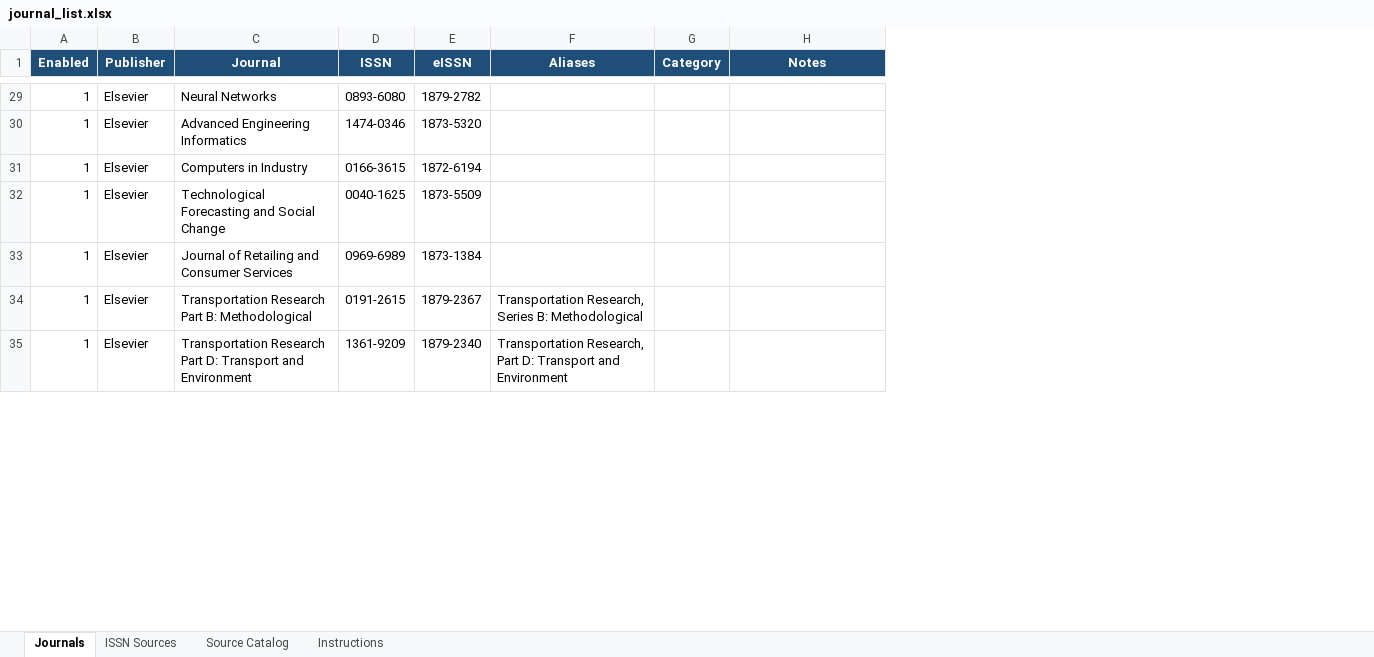
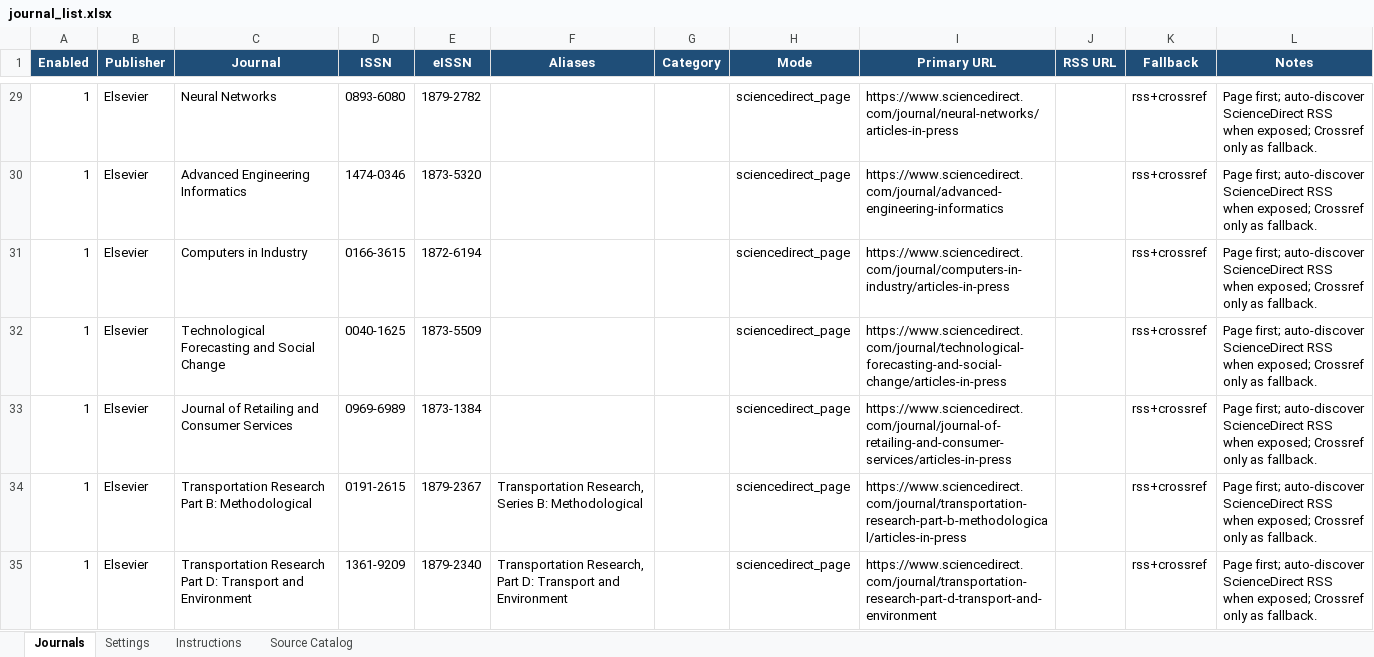
Before and after one commit to dm-dut/dm-dut.github.io, an Excel workbook: paper_monitor_system/journal_list.xlsx, sheet Journals, drawn as a sheet; only a part is shown, gaps mark what is left out; values as stored, in another font and other column widths than the file's, no borders; conditional formats not drawn; addresses are those after the commit; the diff covers the shown part only; the diff names each change by its address in the sheet, - before the commit and + after, or states it on an @@ line.

```diff
--- a/paper_monitor_system/journal_list.xlsx (sheet Journals)
+++ b/paper_monitor_system/journal_list.xlsx (sheet Journals)
-sheet tab: ISSN Sources
+sheet tab: Settings
@@ sheet tab order changed: Journals | Settings | Instructions | Source Catalog @@
+column H (Mode), rows 29-35: all sciencedirect_page
+column I (Primary URL), rows 29-35: https://www.sciencedirect.com/journal/neural-networks/articles-in-press | https://www.sciencedirect.com/journal/advanced-engineering-informatics | https://www.sciencedirect.com/journal/computers-in-industry/articles-in-press | https://www.sciencedirect.com/journal/technological-forecasting-and-social-change/articles-in-press | https://www.sciencedirect.com/journal/journal-of-retailing-and-consumer-services/articles-in-press | https://www.sciencedirect.com/journal/transportation-research-part-b-methodological/articles-in-press | https://www.sciencedirect.com/journal/transportation-research-part-d-transport-and-environment
+column J (RSS URL), empty
+column K (Fallback), rows 29-35: all rss+crossref
-L29:L35 (Notes): (empty)
+L29:L35 (Notes): Page first; auto-discover ScienceDirect RSS when exposed; Crossref only as fallback.
```
Also changed, not shown: 72 edited cells elsewhere in this sheet, sheet Settings, sheet Instructions, 17 other files.
